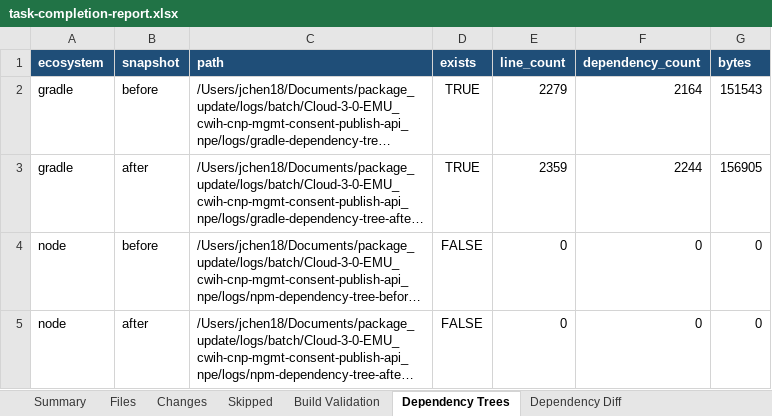
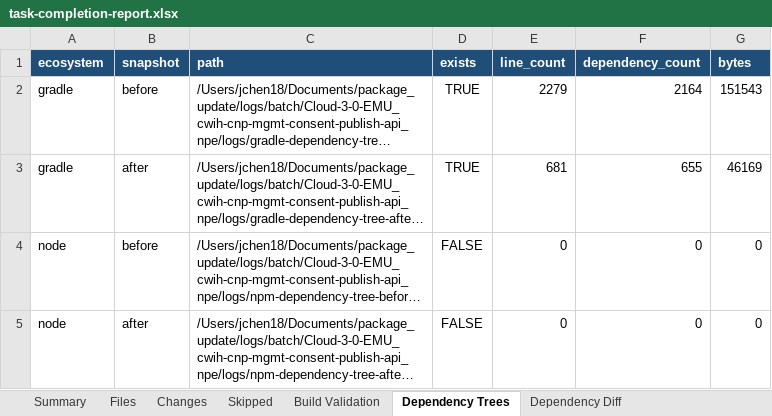
Before and after one commit to joshuachen6/package_update, an Excel workbook: logs/batch/Cloud-3-0-EMU_cwih-cnp-mgmt-consent-publish-api_npe/logs/task-completion-report.xlsx, sheet Dependency Trees, drawn as a sheet; long unchanged cells end in …; values as stored, in another font and other column widths than the file's, no borders; the diff names each change by its address in the sheet, - before the commit and + after, or states it on an @@ line.

```diff
--- a/logs/batch/Cloud-3-0-EMU_cwih-cnp-mgmt-consent-publish-api_npe/logs/task-completion-report.xlsx (sheet Dependency Trees)
+++ b/logs/batch/Cloud-3-0-EMU_cwih-cnp-mgmt-consent-publish-api_npe/logs/task-completion-report.xlsx (sheet Dependency Trees)
-E3 (line_count): 2359
+E3 (line_count): 681
-F3 (dependency_count): 2244
+F3 (dependency_count): 655
-G3 (bytes): 156905
+G3 (bytes): 46169
```
Also changed, not shown: sheet Changes, sheet Build Validation, sheet Dependency Diff, sheet Summary, sheet Files, 14 other files.
